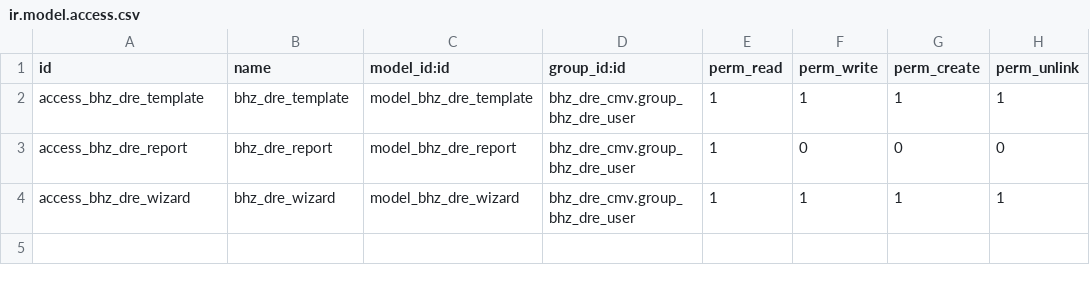
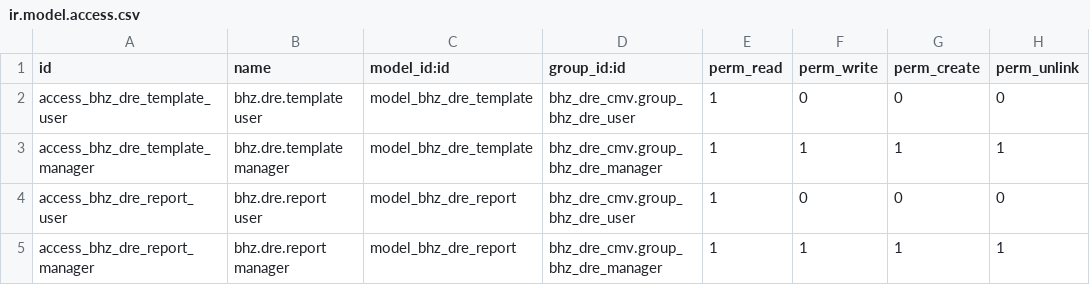
Before and after one commit to Michelc16/bhz-sistemas, a CSV file: addons/bhz_dre_cmv/security/ir.model.access.csv, drawn as a sheet.

```diff
--- a/addons/bhz_dre_cmv/security/ir.model.access.csv
+++ b/addons/bhz_dre_cmv/security/ir.model.access.csv
@@ -1,4 +1,5 @@
 id,name,model_id:id,group_id:id,perm_read,perm_write,perm_create,perm_unlink
-access_bhz_dre_template,bhz_dre_template,model_bhz_dre_template,bhz_dre_cmv.group_bhz_dre_user,1,1,1,1
-access_bhz_dre_report,bhz_dre_report,model_bhz_dre_report,bhz_dre_cmv.group_bhz_dre_user,1,0,0,0
-access_bhz_dre_wizard,bhz_dre_wizard,model_bhz_dre_wizard,bhz_dre_cmv.group_bhz_dre_user,1,1,1,1
+access_bhz_dre_template_user,bhz.dre.template user,model_bhz_dre_template,bhz_dre_cmv.group_bhz_dre_user,1,0,0,0
+access_bhz_dre_template_manager,bhz.dre.template manager,model_bhz_dre_template,bhz_dre_cmv.group_bhz_dre_manager,1,1,1,1
+access_bhz_dre_report_user,bhz.dre.report user,model_bhz_dre_report,bhz_dre_cmv.group_bhz_dre_user,1,0,0,0
+access_bhz_dre_report_manager,bhz.dre.report manager,model_bhz_dre_report,bhz_dre_cmv.group_bhz_dre_manager,1,1,1,1
```
Also changed, not shown: 4 other files.
